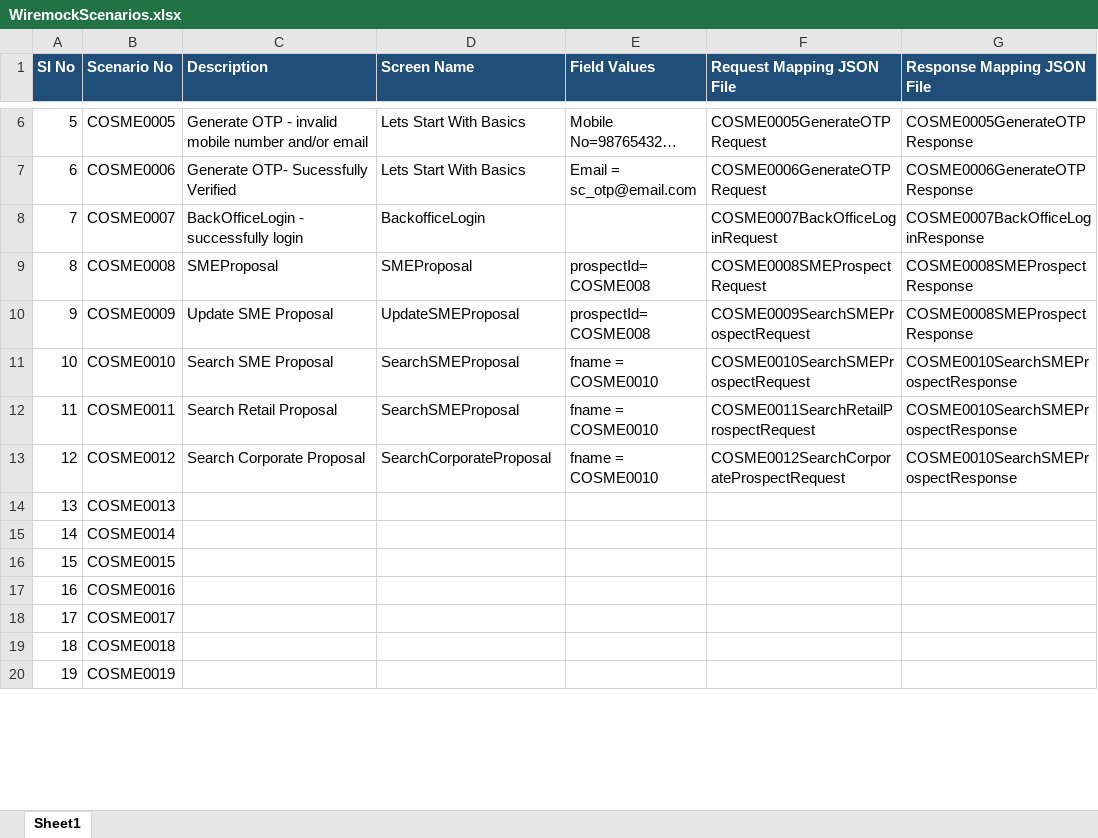
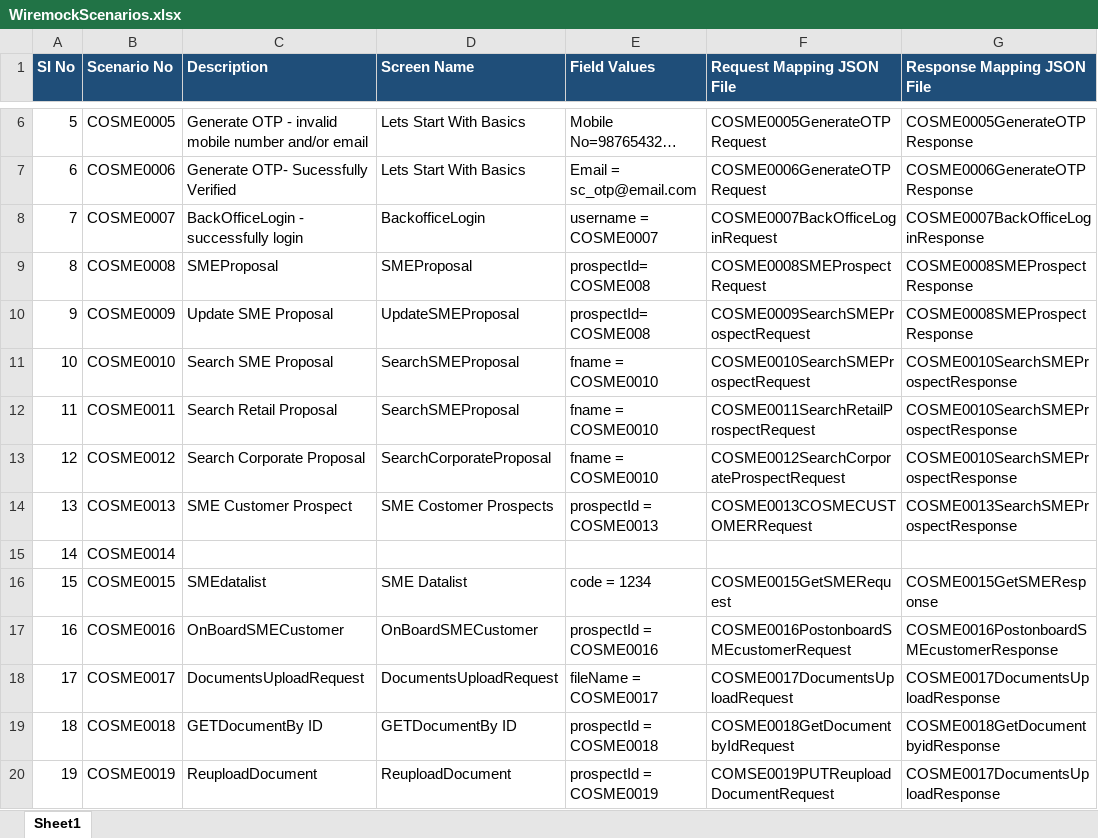
Before and after one commit to xkushyan-rakbank/node-workflow, an Excel workbook: wiremock/WiremockScenarios.xlsx, sheet Sheet1, drawn as a sheet; only a part is shown, gaps mark what is left out; long unchanged cells end in …; values as stored, in another font and other column widths than the file's, no borders; the diff covers the shown part only; the diff names each change by its address in the sheet, - before the commit and + after, or states it on an @@ line.

Commit message:
Updated 2 files in wiremock

```diff
--- a/wiremock/WiremockScenarios.xlsx (sheet Sheet1)
+++ b/wiremock/WiremockScenarios.xlsx (sheet Sheet1)
-E8 (Field Values): (empty)
+E8 (Field Values): username = COSME0007
-C14 (Description): (empty)
+C14 (Description): SME Customer Prospect
-D14 (Screen Name): (empty)
+D14 (Screen Name): SME Costomer Prospects
-E14 (Field Values): (empty)
+E14 (Field Values): prospectId = COSME0013
-F14 (Request Mapping JSON File): (empty)
+F14 (Request Mapping JSON File): COSME0013COSMECUSTOMERRequest
-G14 (Response Mapping JSON File): (empty)
+G14 (Response Mapping JSON File): COSME0013SearchSMEProspectResponse
-C16 (Description): (empty)
+C16 (Description): SMEdatalist
-D16 (Screen Name): (empty)
+D16 (Screen Name): SME Datalist
-E16 (Field Values): (empty)
+E16 (Field Values): code = 1234
-F16 (Request Mapping JSON File): (empty)
+F16 (Request Mapping JSON File): COSME0015GetSMERequest
-G16 (Response Mapping JSON File): (empty)
+G16 (Response Mapping JSON File): COSME0015GetSMEResponse
-C17 (Description): (empty)
+C17 (Description): OnBoardSMECustomer
-D17 (Screen Name): (empty)
+D17 (Screen Name): OnBoardSMECustomer
-E17 (Field Values): (empty)
+E17 (Field Values): prospectId = COSME0016
-F17 (Request Mapping JSON File): (empty)
+F17 (Request Mapping JSON File): COSME0016PostonboardSMEcustomerRequest
-G17 (Response Mapping JSON File): (empty)
+G17 (Response Mapping JSON File): COSME0016PostonboardSMEcustomerResponse
-C18 (Description): (empty)
+C18 (Description): DocumentsUploadRequest
-D18 (Screen Name): (empty)
+D18 (Screen Name): DocumentsUploadRequest
-E18 (Field Values): (empty)
+E18 (Field Values): fileName = COSME0017
-F18 (Request Mapping JSON File): (empty)
+F18 (Request Mapping JSON File): COSME0017DocumentsUploadRequest
-G18 (Response Mapping JSON File): (empty)
+G18 (Response Mapping JSON File): COSME0017DocumentsUploadResponse
-C19 (Description): (empty)
+C19 (Description): GETDocumentBy ID
-D19 (Screen Name): (empty)
+D19 (Screen Name): GETDocumentBy ID
-E19 (Field Values): (empty)
+E19 (Field Values): prospectId = COSME0018
-F19 (Request Mapping JSON File): (empty)
+F19 (Request Mapping JSON File): COSME0018GetDocumentbyIdRequest
-G19 (Response Mapping JSON File): (empty)
+G19 (Response Mapping JSON File): COSME0018GetDocumentbyidResponse
-C20 (Description): (empty)
+C20 (Description): ReuploadDocument
-D20 (Screen Name): (empty)
+D20 (Screen Name): ReuploadDocument
-E20 (Field Values): (empty)
+E20 (Field Values): prospectId = COSME0019
-F20 (Request Mapping JSON File): (empty)
+F20 (Request Mapping JSON File): COMSE0019PUTReuploadDocumentRequest
-G20 (Response Mapping JSON File): (empty)
+G20 (Response Mapping JSON File): COSME0017DocumentsUploadResponse
```
Also changed, not shown: 5 edited cells elsewhere in this sheet, 1 other file.
